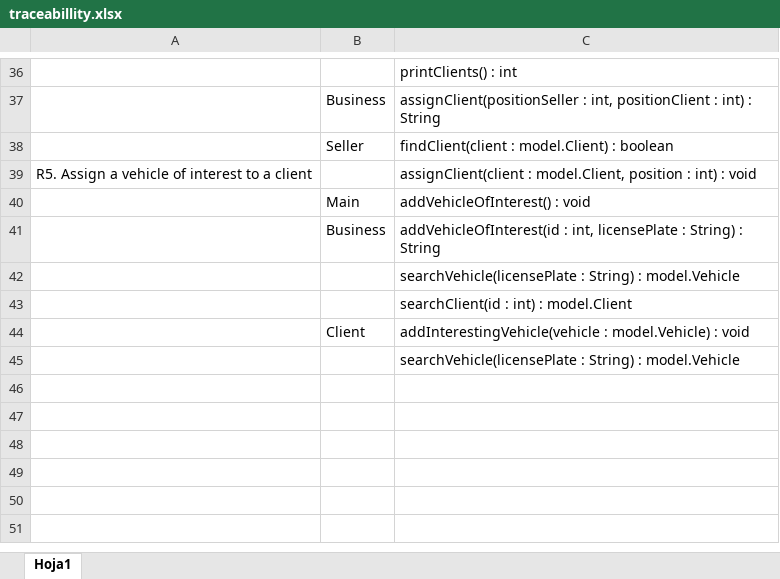
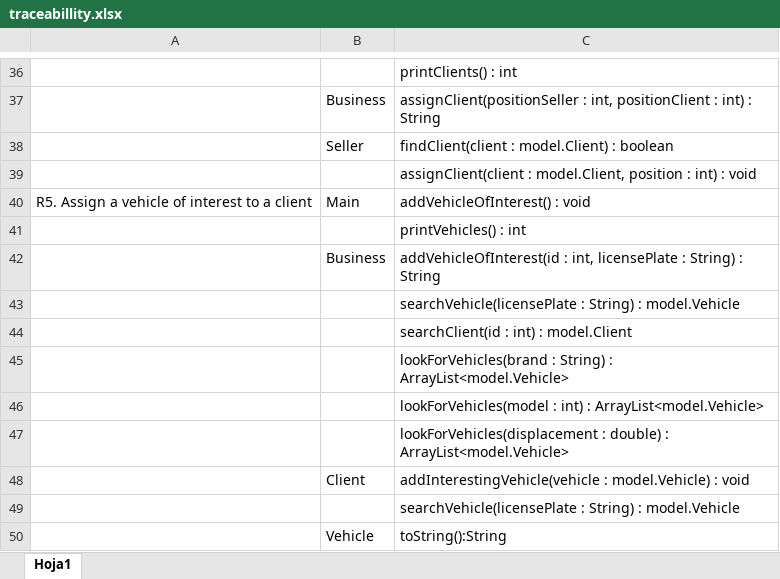
Before and after one commit to Juan-dev123/Lab3, an Excel workbook: CarDealer/docs/traceabillity.xlsx, sheet Hoja1, drawn as a sheet; only a part is shown, gaps mark what is left out; values as stored, in another font and other column widths than the file's, no borders; the diff names each change by its address in the sheet, - before the commit and + after, or states it on an @@ line.

```diff
--- a/CarDealer/docs/traceabillity.xlsx (sheet Hoja1)
+++ b/CarDealer/docs/traceabillity.xlsx (sheet Hoja1)
-A39: R5. Assign a vehicle of interest to a client
+A39: (empty)
-A40: (empty)
+A40: R5. Assign a vehicle of interest to a client
+row 41:  |  | printVehicles() : int
+row 45:  |  | lookForVehicles(brand : String) : ArrayList<model.Vehicle>
+row 46:  |  | lookForVehicles(model : int) : ArrayList<model.Vehicle>
+row 47:  |  | lookForVehicles(displacement : double) : ArrayList<model.Vehicle>
+row 50:  | Vehicle | toString():String
```
Also changed, not shown: 16 other files.
